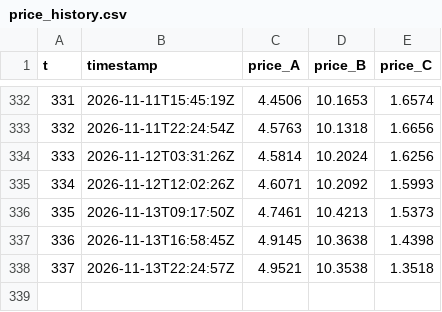
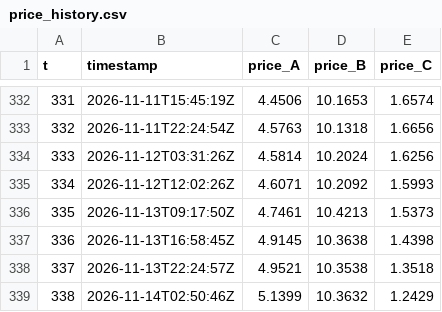
Before and after one commit to exofri/ensim-trade-center, a CSV file: market/price_history.csv, drawn as a sheet; only a part is shown, gaps mark what is left out.

```diff
--- a/market/price_history.csv
+++ b/market/price_history.csv
@@ -338 +338,2 @@ t,timestamp,price_A,price_B,price_C
 337,2026-11-13T22:24:57Z,4.9521,10.3538,1.3518
+338,2026-11-14T02:50:46Z,5.1399,10.3632,1.2429
```
Also changed, not shown: 7 other files.
